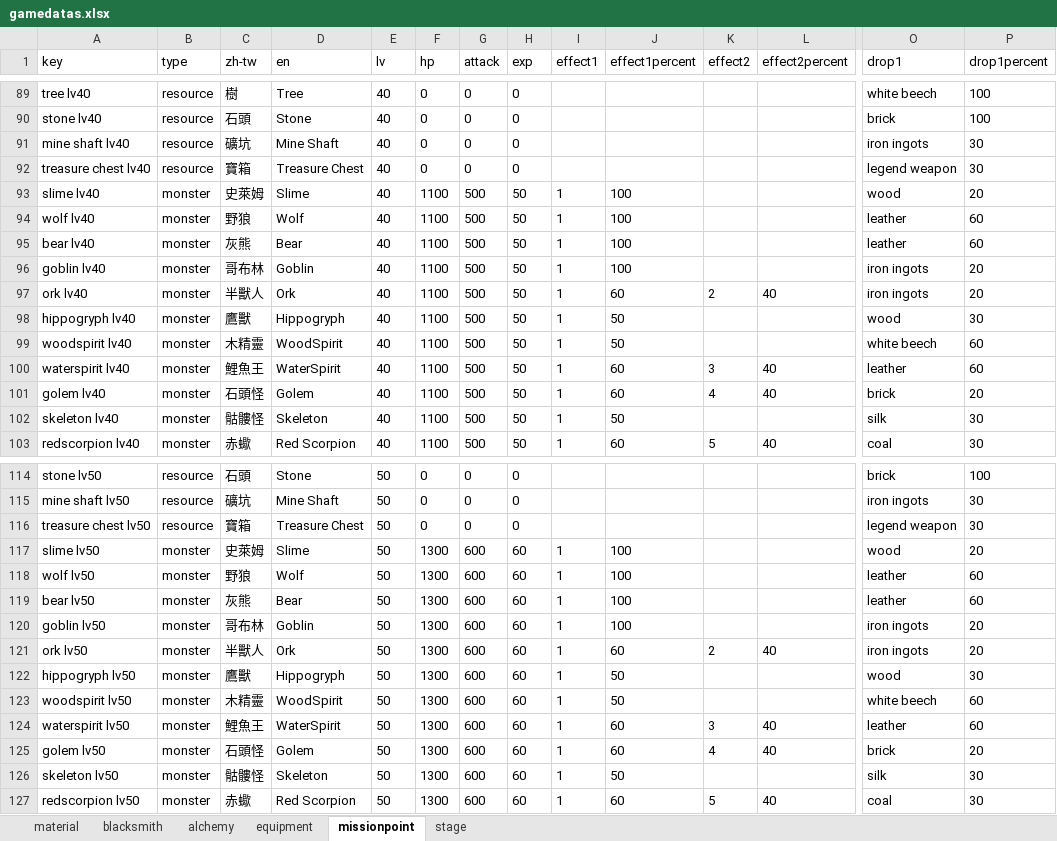
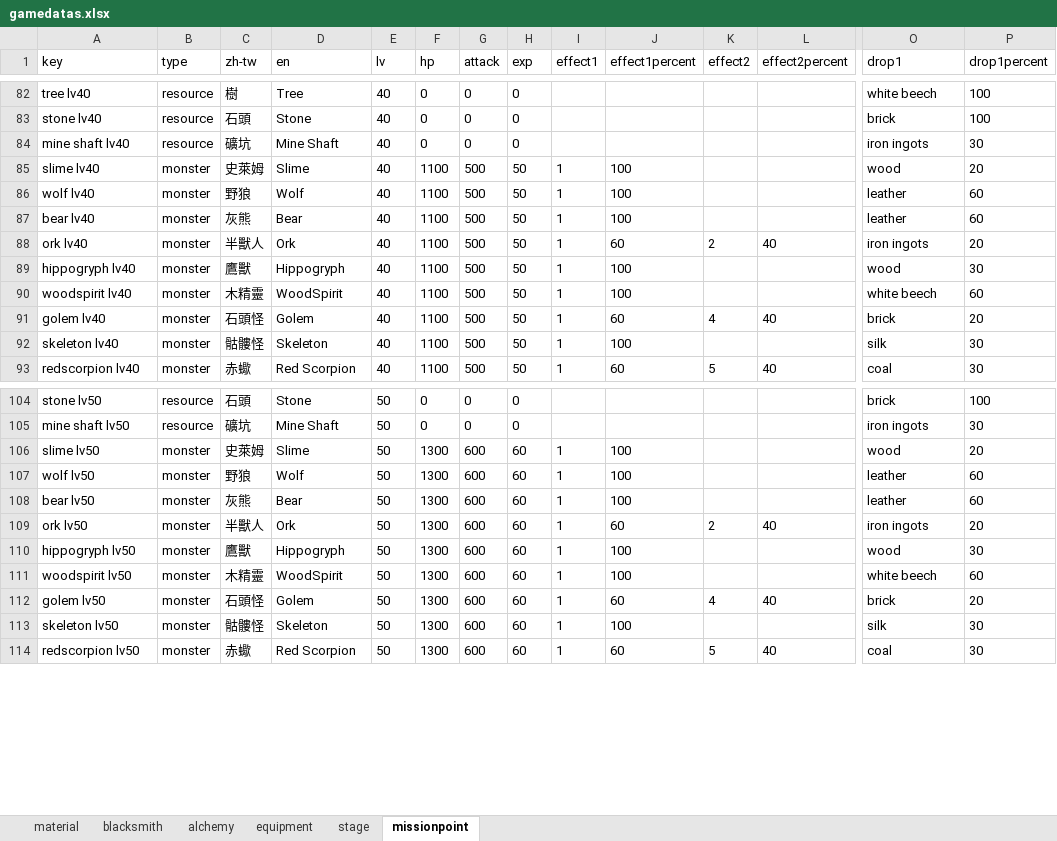
Before and after one commit to TaiwanLang/GuildGame, an Excel workbook: GuildGame/Assets/Excel/gamedatas.xlsx, sheet missionpoint, drawn as a sheet; only a part is shown, gaps mark what is left out; values as stored, in another font and other column widths than the file's, no borders; charts and pictures not drawn; removed rows and columns are numbered as before the commit, all else as after; rows hold the shown columns only; the diff covers the shown part only; the diff names each change by its address in the sheet, - before the commit and + after, or states it on an @@ line.

Commit message:
加入json寫到class的alchemy(鍊金)、stage(關卡)、missionpoint(怪物與資源)

```diff
--- a/GuildGame/Assets/Excel/gamedatas.xlsx (sheet missionpoint)
+++ b/GuildGame/Assets/Excel/gamedatas.xlsx (sheet missionpoint)
@@ sheet tab order changed: material | blacksmith | alchemy | equipment | stage | missionpoint @@
-row 92: treasure chest lv40 | resource | 寶箱 | Treasure Chest | 40 | 0 | 0 | 0 |  |  |  |  | legend weapon | 30
-row 96: goblin lv40 | monster | 哥布林 | Goblin | 40 | 1100 | 500 | 50 | 1 | 100 |  |  | iron ingots | 20
-J89:J90 (effect1percent): 50
+J89:J90 (effect1percent): 100
-row 100: waterspirit lv40 | monster | 鯉魚王 | WaterSpirit | 40 | 1100 | 500 | 50 | 1 | 60 | 3 | 40 | leather | 60
-J92 (effect1percent): 50
+J92 (effect1percent): 100
-row 116: treasure chest lv50 | resource | 寶箱 | Treasure Chest | 50 | 0 | 0 | 0 |  |  |  |  | legend weapon | 30
-row 120: goblin lv50 | monster | 哥布林 | Goblin | 50 | 1300 | 600 | 60 | 1 | 100 |  |  | iron ingots | 20
-J110:J111 (effect1percent): 50
+J110:J111 (effect1percent): 100
-row 124: waterspirit lv50 | monster | 鯉魚王 | WaterSpirit | 50 | 1300 | 600 | 60 | 1 | 60 | 3 | 40 | leather | 60
-J113 (effect1percent): 50
+J113 (effect1percent): 100
```
Also changed, not shown: 7 removed rows and 29 edited cells elsewhere in this sheet, sheet stage, 27 other files.
